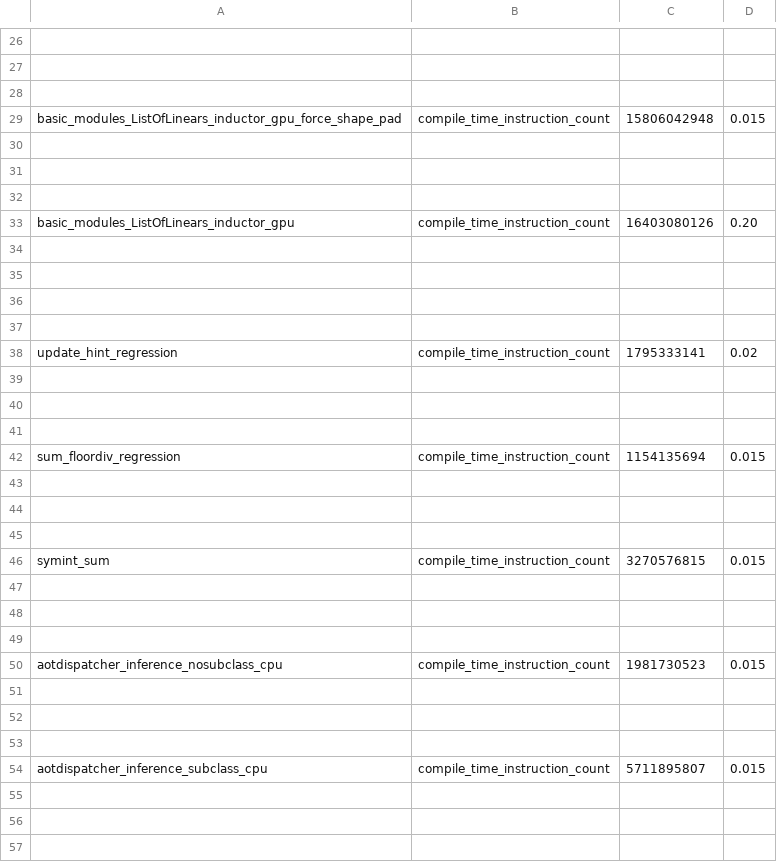
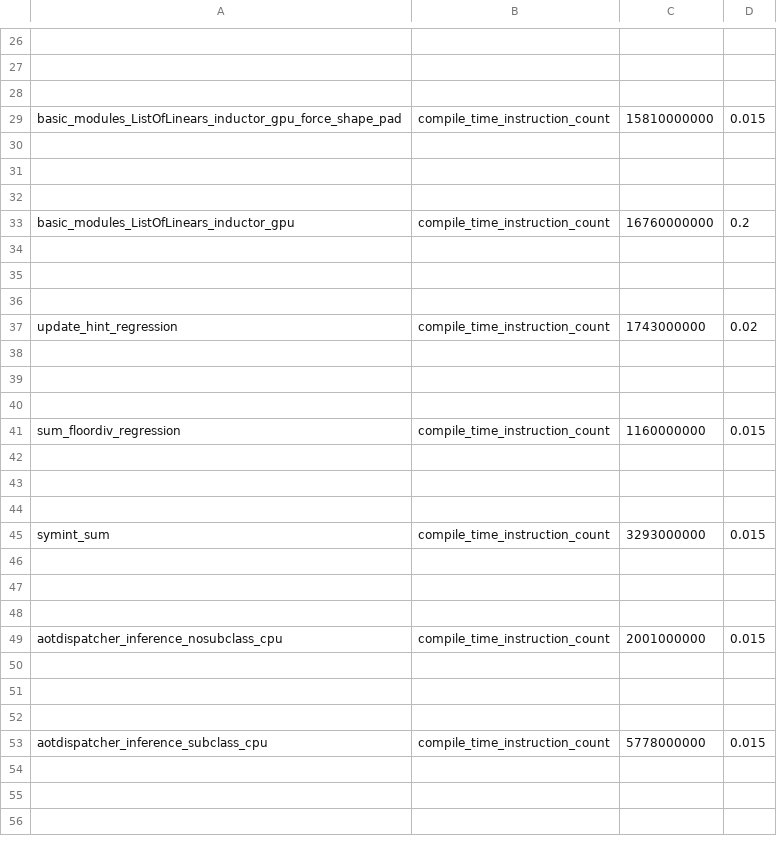
Before and after one commit to hoashatester/pytorch, a CSV file: benchmarks/dynamo/pr_time_benchmarks/expected_results.csv, drawn as a sheet; only a part is shown, gaps mark what is left out; removed rows and columns are numbered as before the commit, all else as after; the diff covers the shown part only; the diff names each change by its address in the sheet, - before the commit and + after, or states it on an @@ line.

```diff
--- a/benchmarks/dynamo/pr_time_benchmarks/expected_results.csv
+++ b/benchmarks/dynamo/pr_time_benchmarks/expected_results.csv
-C29: 15806042948
+C29: 15810000000
-C33: 16403080126
+C33: 16760000000
-D33: 0.20
+D33: 0.2
-row 37: (empty)
-C37: 1795333141
+C37: 1743000000
-C41: 1154135694
+C41: 1160000000
-C45: 3270576815
+C45: 3293000000
-C49: 1981730523
+C49: 2001000000
-C53: 5711895807
+C53: 5778000000
```
Also changed, not shown: 10 edited cells elsewhere in this file, 2 other files.
